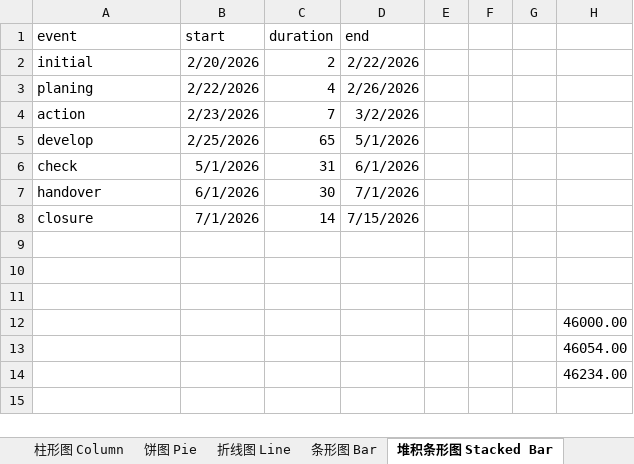
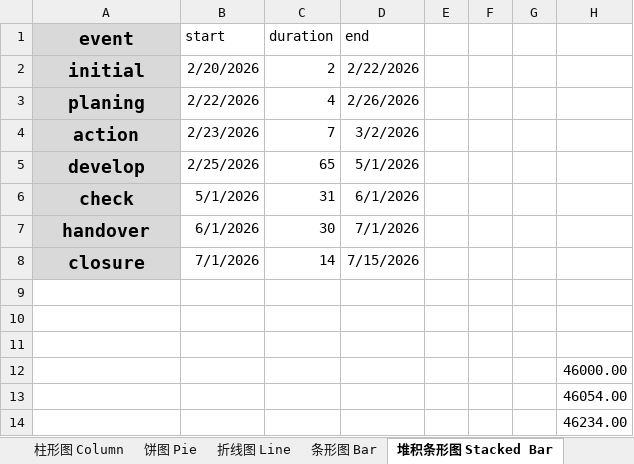
Before and after one commit to glplaman/glplaman.github.io, an Excel workbook: office/data/chart.xlsx, sheet 堆积条形图 Stacked Bar, drawn as a sheet; values as stored, in another font and other column widths than the file's, no borders; charts and pictures not drawn; the diff names each change by its address in the sheet, - before the commit and + after, or states it on an @@ line.

```diff
--- a/office/data/chart.xlsx (sheet 堆积条形图 Stacked Bar)
+++ b/office/data/chart.xlsx (sheet 堆积条形图 Stacked Bar)
@@ A1:A8 fill: none → #D9D9D9, bold: off → on, text size: larger, alignment: left → center @@
```
Also changed, not shown: utils/file/paper.xlsx, 14 other files.
